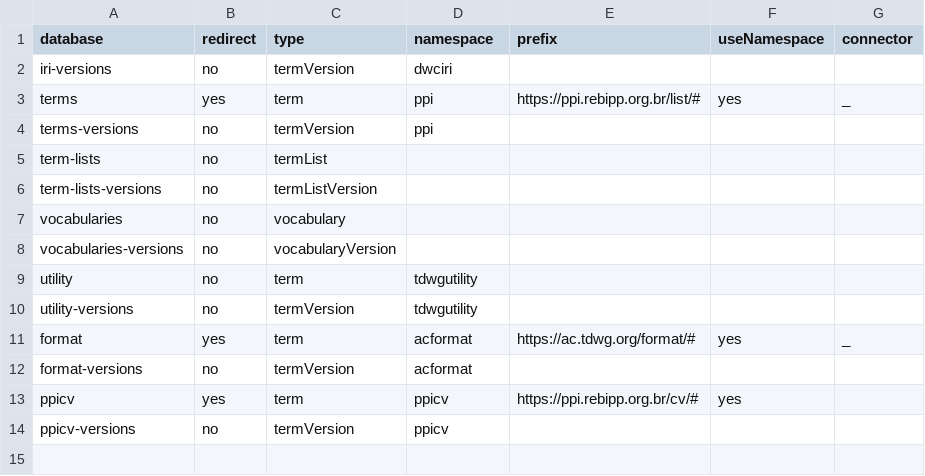
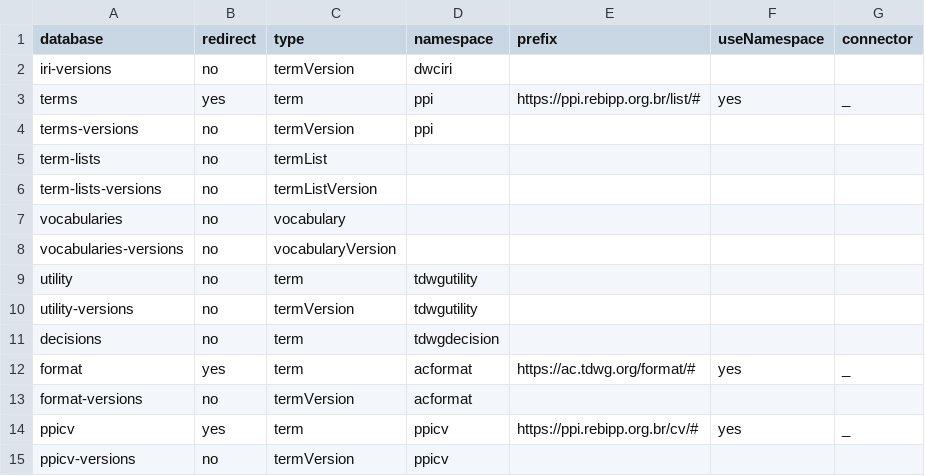
Before and after one commit to rebipp/rs.rebipp.org.br, a CSV file: html/redirects.csv, drawn as a sheet.

```diff
--- a/html/redirects.csv
+++ b/html/redirects.csv
@@ -10,5 +10,6 @@ utility,no,term,tdwgutility,,,
 utility-versions,no,termVersion,tdwgutility,,,
+decisions,no,term,tdwgdecision,,,
 format,yes,term,acformat,https://ac.tdwg.org/format/#,yes,_
 format-versions,no,termVersion,acformat,,,
-ppicv,yes,term,ppicv,https://ppi.rebipp.org.br/cv/#,yes,
+ppicv,yes,term,ppicv,https://ppi.rebipp.org.br/cv/#,yes,_
 ppicv-versions,no,termVersion,ppicv,,,
```
Also changed, not shown: ppicv/ppicv-column-mappings.csv, 1 other file.
